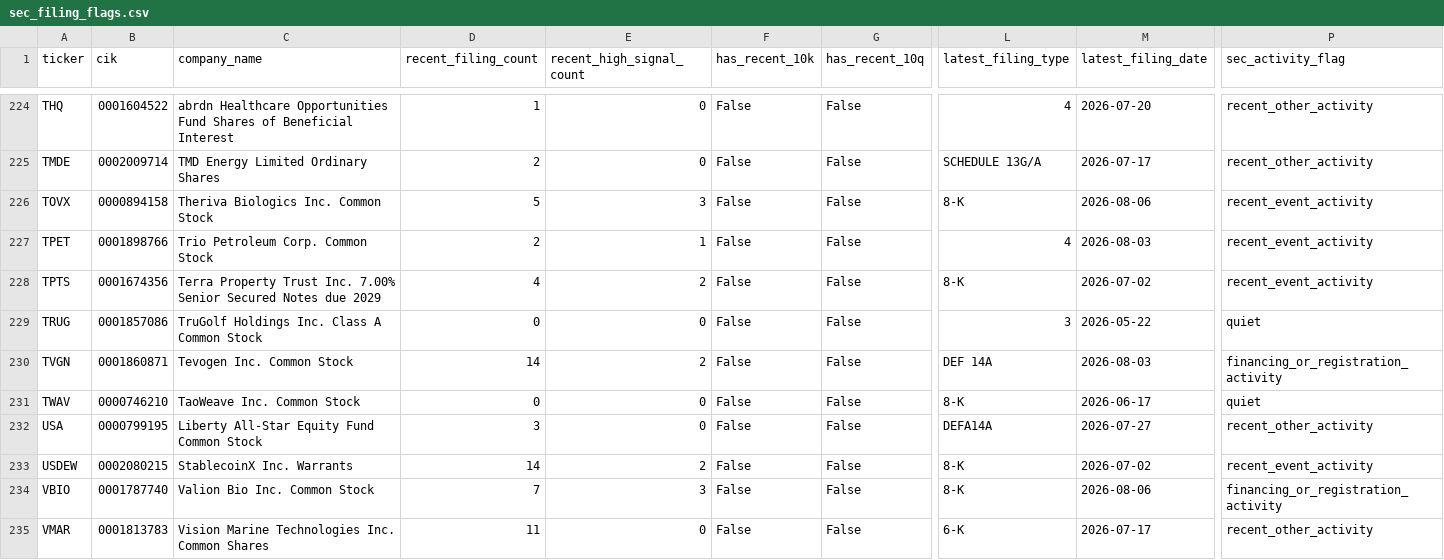
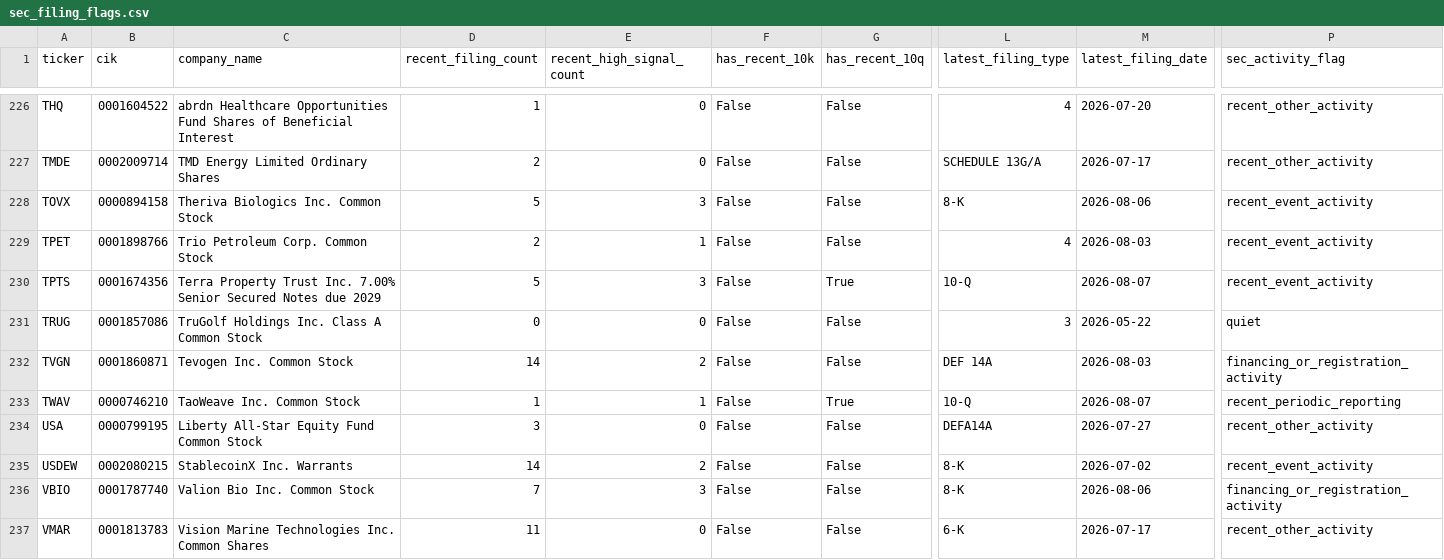
Before and after one commit to Kastnermj/mysterymachine, a CSV file: data/processed/sec_filing_flags.csv, drawn as a sheet; only a part is shown, gaps mark what is left out; addresses are those after the commit; the diff covers the shown part only; the diff names each change by its address in the sheet, - before the commit and + after, or states it on an @@ line.

```diff
--- a/data/processed/sec_filing_flags.csv
+++ b/data/processed/sec_filing_flags.csv
-D230 (recent_filing_count): 4
+D230 (recent_filing_count): 5
-E230 (recent_high_signal_count): 2
+E230 (recent_high_signal_count): 3
-G230 (has_recent_10q): False
+G230 (has_recent_10q): True
-L230 (latest_filing_type): 8-K
+L230 (latest_filing_type): 10-Q
-M230 (latest_filing_date): 2026-07-02
+M230 (latest_filing_date): 2026-08-07
-D233 (recent_filing_count): 0
+D233 (recent_filing_count): 1
-E233 (recent_high_signal_count): 0
+E233 (recent_high_signal_count): 1
-G233 (has_recent_10q): False
+G233 (has_recent_10q): True
-L233 (latest_filing_type): 8-K
+L233 (latest_filing_type): 10-Q
-M233 (latest_filing_date): 2026-06-17
+M233 (latest_filing_date): 2026-08-07
-P233 (sec_activity_flag): quiet
+P233 (sec_activity_flag): recent_periodic_reporting
```
Also changed, not shown: 2 added rows and 81 edited cells elsewhere in this file, data/processed/event_shocks.csv, data/processed/fundamentals_stub.csv, 11 other files.
